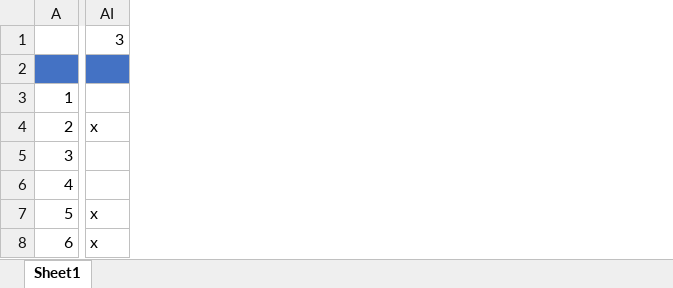
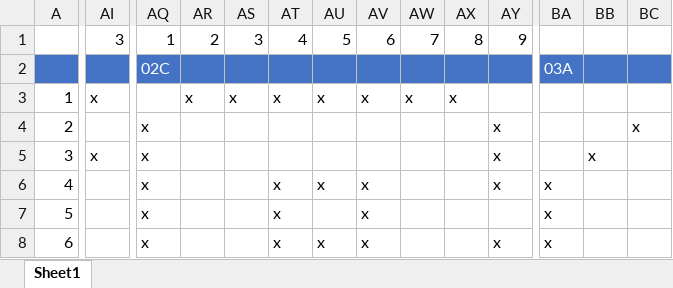
Before and after one commit to filmote/RogueBoy_Pokitto, an Excel workbook: Levels.xlsx, sheet Sheet1, drawn as a sheet; only a part is shown, gaps mark what is left out; values as stored, in another font and other column widths than the file's, no borders; the diff covers the shown part only; the diff names each change by its address in the sheet, - before the commit and + after, or states it on an @@ line.

```diff
--- a/Levels.xlsx (sheet Sheet1)
+++ b/Levels.xlsx (sheet Sheet1)
+column AQ, rows 1-8: 1 | 02C |  | x | x | x | x | x
+column AR, rows 1-3: 2 |  | x
+column AS, rows 1-3: 3 |  | x
+column AT, rows 1-8: 4 |  | x |  |  | x | x | x
+column AU, rows 1-8: 5 |  | x |  |  | x |  | x
+column AV, rows 1-8: 6 |  | x |  |  | x | x | x
+column AW, rows 1-3: 7 |  | x
+column AX, rows 1-3: 8 |  | x
+column AY, rows 1-8: 9 |  |  | x | x | x |  | x
+column BA, rows 2-8: 03A |  |  |  | x | x | x
+column BB, row 5: x
+column BC, row 4: x
-AI3: (empty)
+AI3: x
-AI4: x
+AI4: (empty)
-AI5: (empty)
+AI5: x
-AI7:AI8: x
+AI7:AI8: (empty)
```
Also changed, not shown: 18 added columns, 23 edited cells and cell formats elsewhere in this sheet, 11 other files.
